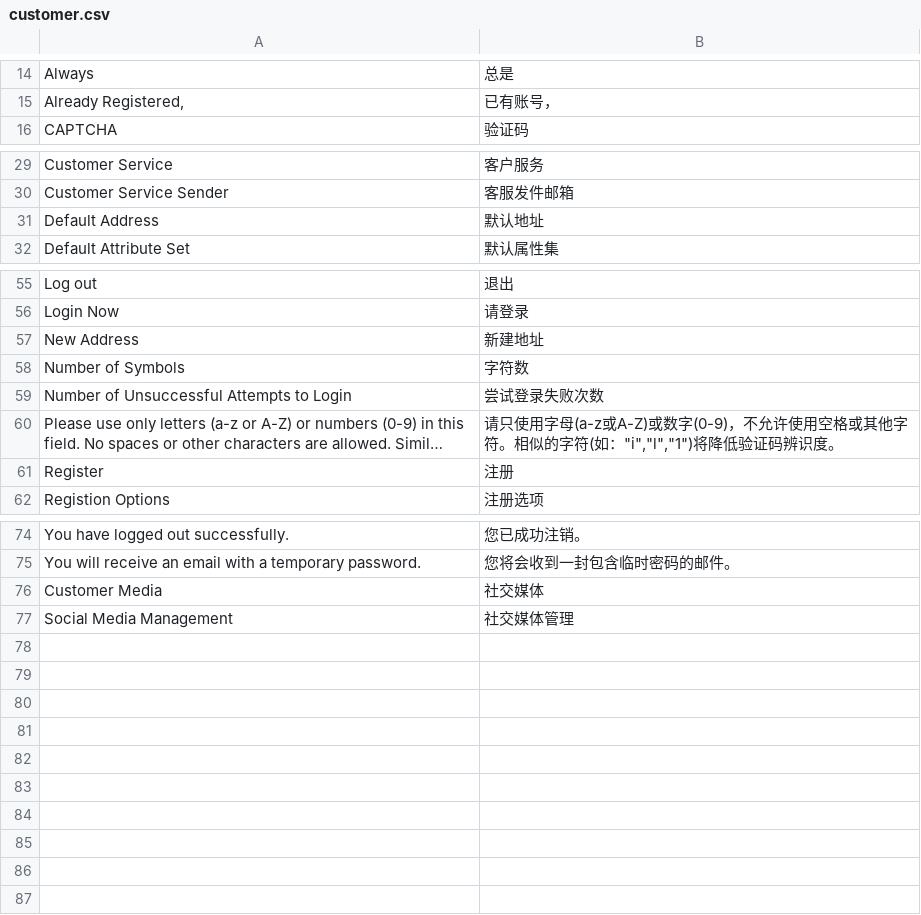
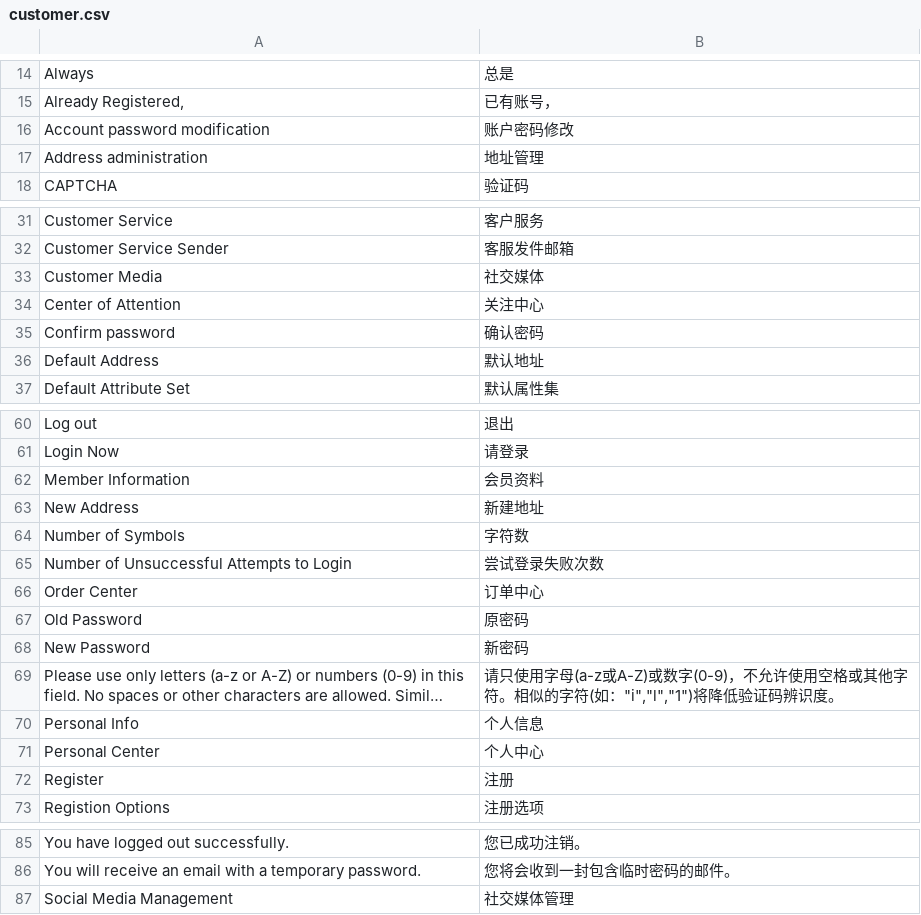
Before and after one commit to peachyang/py_website, a CSV file: app/i18n/zh-CN/customer.csv, drawn as a sheet; only a part is shown, gaps mark what is left out; long unchanged cells end in …; the diff names each change by its address in the sheet, - before the commit and + after, or states it on an @@ line.

```diff
--- a/app/i18n/zh-CN/customer.csv
+++ b/app/i18n/zh-CN/customer.csv
+row 16: Account password modification | 账户密码修改
+row 17: Address administration | 地址管理
@@ row 76 moved to row 33: Customer Media @@
+row 34: Center of Attention | 关注中心
+row 35: Confirm password | 确认密码
+row 62: Member Information | 会员资料
+row 66: Order Center | 订单中心
+row 67: Old Password | 原密码
+row 68: New Password | 新密码
+row 70: Personal Info | 个人信息
+row 71: Personal Center | 个人中心
```
Also changed, not shown: 6 other files.
